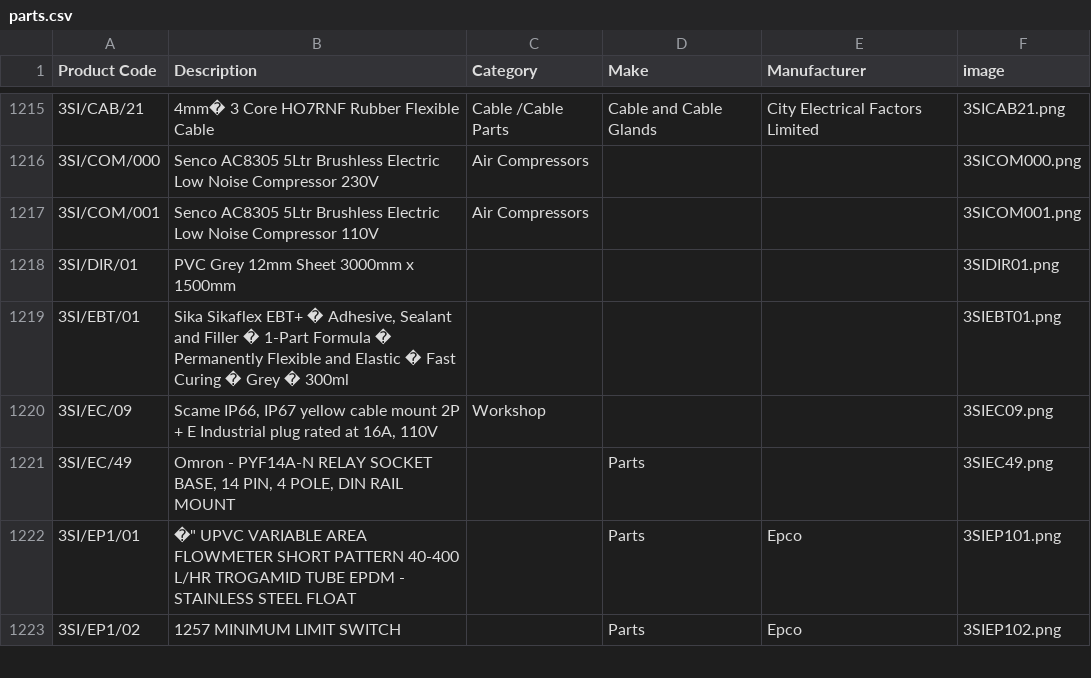
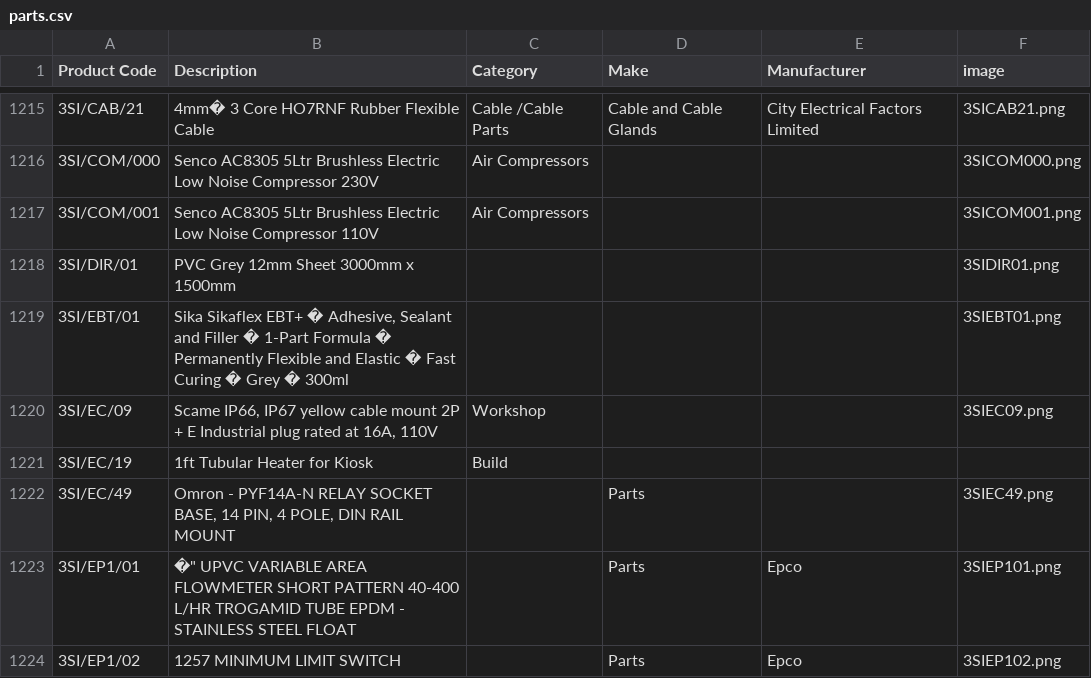
Before and after one commit to tomward0606/PartsProjectMain, a CSV file: parts.csv, drawn as a sheet; only a part is shown, gaps mark what is left out.

Commit message:
Add new part: 3SI/EC/19

```diff
--- a/parts.csv
+++ b/parts.csv
@@ -1220,2 +1220,3 @@ Product Code,Description,Category,Make,Manufacturer,image
 3SI/EC/09,"Scame IP66, IP67 yellow cable mount 2P + E Industrial plug rated at 16A, 110V",Workshop,,,3SIEC09.png
+3SI/EC/19,1ft Tubular Heater for Kiosk,Build,,,
 3SI/EC/49,"Omron - PYF14A-N RELAY SOCKET BASE, 14 PIN, 4 POLE, DIN RAIL MOUNT",,Parts,,3SIEC49.png
```
